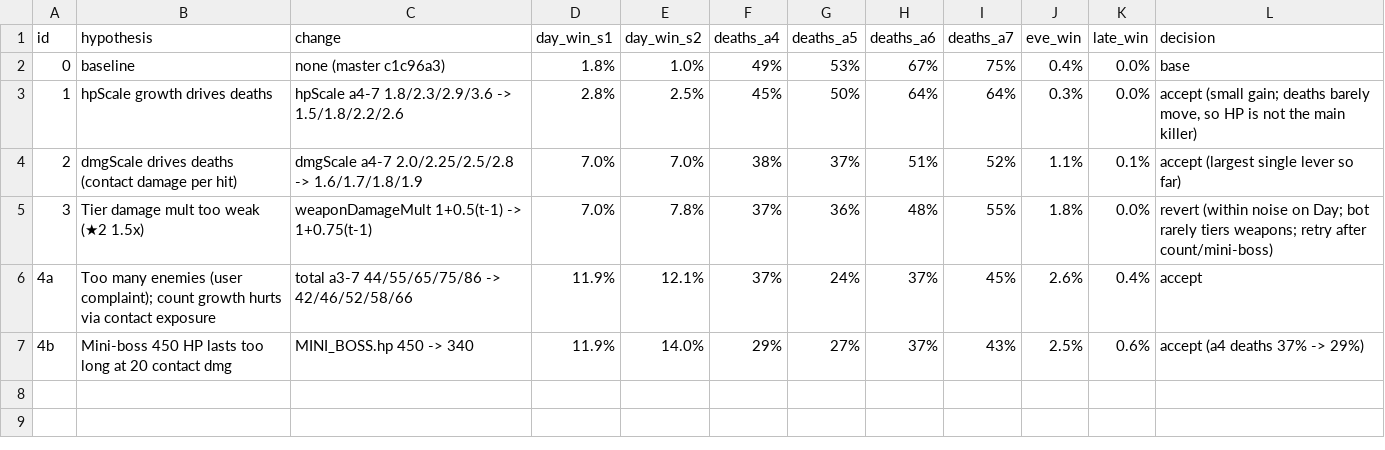
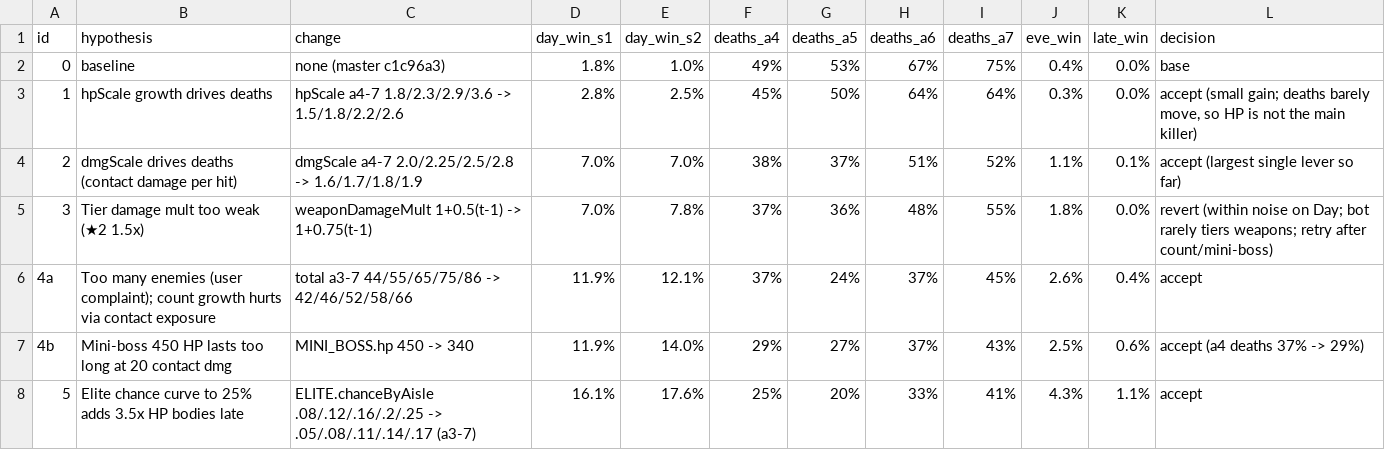
Before and after one commit to scholzdev/goblin_grocery, a TSV file: docs/balance-hillclimb.tsv, drawn as a sheet.

```diff
--- a/docs/balance-hillclimb.tsv
+++ b/docs/balance-hillclimb.tsv
@@ -7 +7,2 @@ id	hypothesis	change	day_win_s1	day_win_s2	deaths_a4	deaths_a5	deaths_a6	deaths_
 4b	Mini-boss 450 HP lasts too long at 20 contact dmg	MINI_BOSS.hp 450 -> 340	11.9%	14.0%	29%	27%	37%	43%	2.5%	0.6%	accept (a4 deaths 37% -> 29%)
+5	Elite chance curve to 25% adds 3.5x HP bodies late	ELITE.chanceByAisle .08/.12/.16/.2/.25 -> .05/.08/.11/.14/.17 (a3-7)	16.1%	17.6%	25%	20%	33%	41%	4.3%	1.1%	accept
```
Also changed, not shown: 1 other file.
